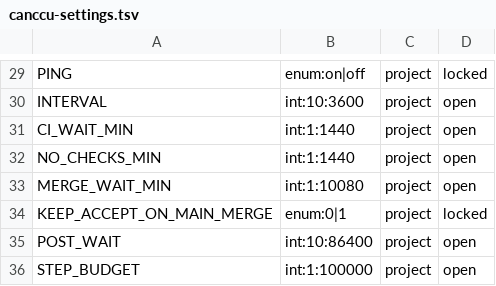
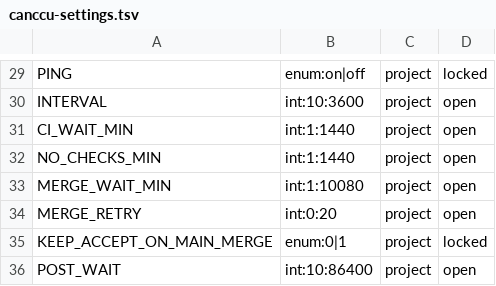
Before and after one commit to glyzer/canccu-dispatcher, a TSV file: lib/canccu-settings.tsv, drawn as a sheet; only a part is shown, gaps mark what is left out; the shorter side is filled out with more unchanged rows; the diff names each change by its address in the sheet, - before the commit and + after, or states it on an @@ line.

```diff
--- a/lib/canccu-settings.tsv
+++ b/lib/canccu-settings.tsv
+row 34: MERGE_RETRY | int:0:20 | project | open
```
Also changed, not shown: 9 other files.
